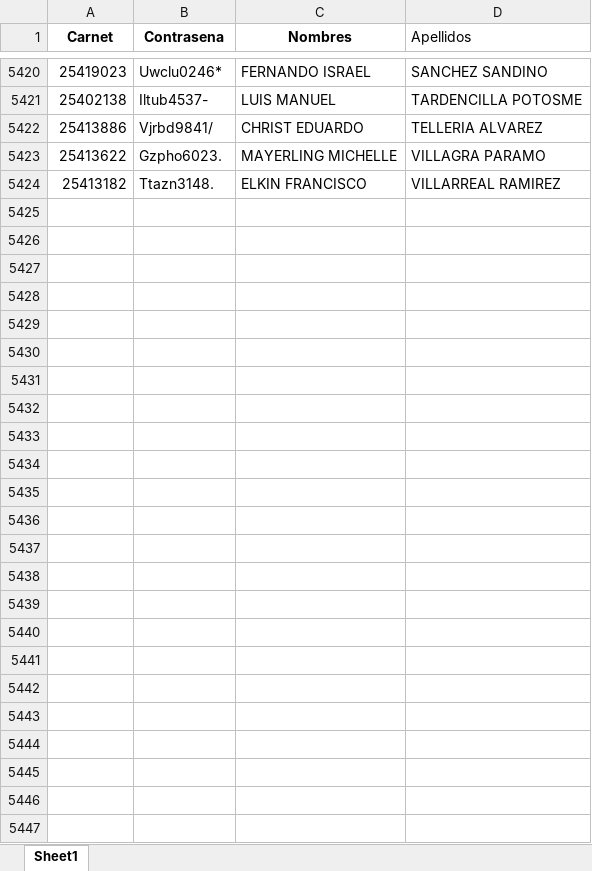
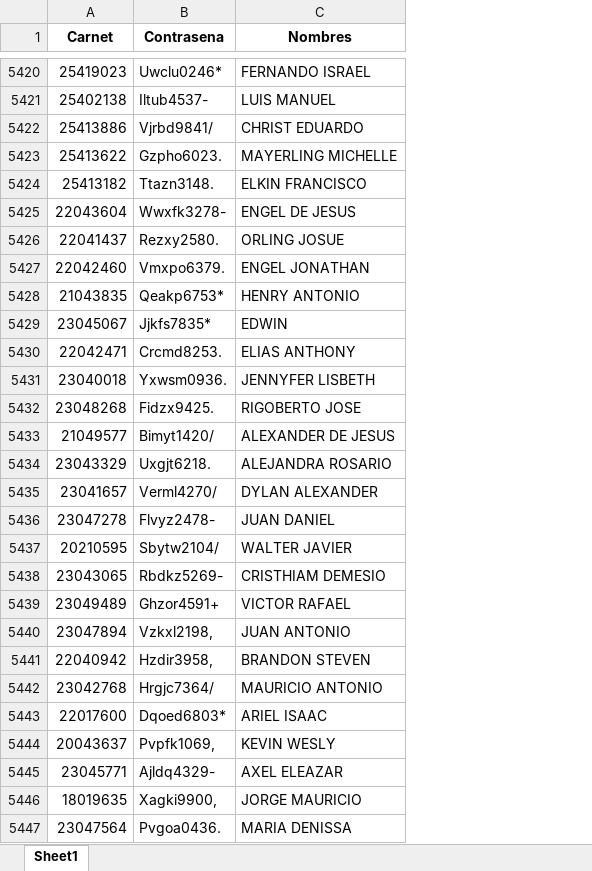
Before and after one commit to cienciaslab13/carnetapi, an Excel workbook: contrasena.xlsx, sheet Sheet1, drawn as a sheet; only a part is shown, gaps mark what is left out; values as stored, in another font and other column widths than the file's, no borders; removed rows and columns are numbered as before the commit, all else as after; the diff names each change by its address in the sheet, - before the commit and + after, or states it on an @@ line.

Commit message:
Grupo D sistemas
Grupo D sistemas

```diff
--- a/contrasena.xlsx (sheet Sheet1)
+++ b/contrasena.xlsx (sheet Sheet1)
-column D (Apellidos), rows 5420-5424: SANCHEZ SANDINO | TARDENCILLA POTOSME | TELLERIA ALVAREZ | VILLAGRA PARAMO | VILLARREAL RAMIREZ
+row 5425: 22043604 | Wwxfk3278- | ENGEL DE JESUS
+row 5426: 22041437 | Rezxy2580. | ORLING JOSUE
+row 5427: 22042460 | Vmxpo6379. | ENGEL JONATHAN
+row 5428: 21043835 | Qeakp6753* | HENRY ANTONIO
+row 5429: 23045067 | Jjkfs7835* | EDWIN
+row 5430: 22042471 | Crcmd8253. | ELIAS ANTHONY
+row 5431: 23040018 | Yxwsm0936. | JENNYFER LISBETH
+row 5432: 23048268 | Fidzx9425. | RIGOBERTO JOSE
+row 5433: 21049577 | Bimyt1420/ | ALEXANDER DE JESUS
+row 5434: 23043329 | Uxgjt6218. | ALEJANDRA ROSARIO
+row 5435: 23041657 | Verml4270/ | DYLAN ALEXANDER
+row 5436: 23047278 | Flvyz2478- | JUAN DANIEL
+row 5437: 20210595 | Sbytw2104/ | WALTER JAVIER
+row 5438: 23043065 | Rbdkz5269- | CRISTHIAM DEMESIO
+row 5439: 23049489 | Ghzor4591+ | VICTOR RAFAEL
+row 5440: 23047894 | Vzkxl2198, | JUAN ANTONIO
+row 5441: 22040942 | Hzdir3958, | BRANDON STEVEN
+row 5442: 23042768 | Hrgjc7364/ | MAURICIO ANTONIO
+row 5443: 22017600 | Dqoed6803* | ARIEL ISAAC
+row 5444: 20043637 | Pvpfk1069, | KEVIN WESLY
+row 5445: 23045771 | Ajldq4329- | AXEL ELEAZAR
+row 5446: 18019635 | Xagki9900, | JORGE MAURICIO
+row 5447: 23047564 | Pvgoa0436. | MARIA DENISSA
```
